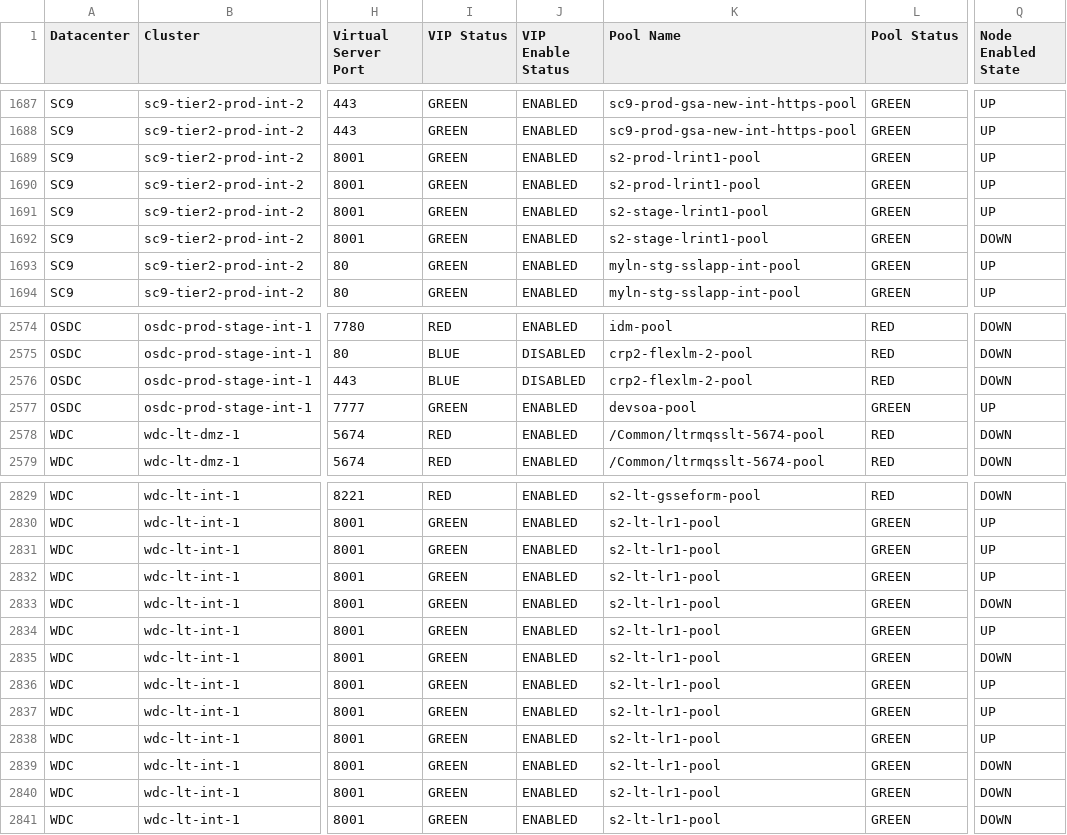
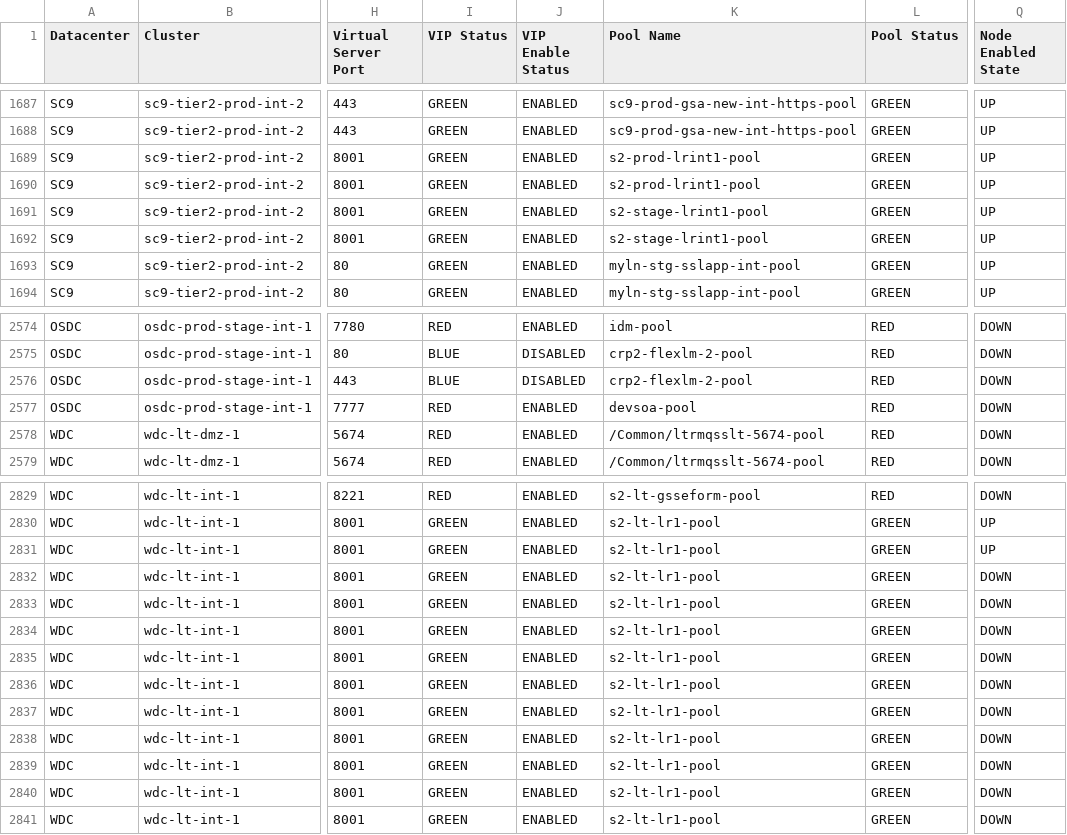
Before and after one commit to vijayajyothi/planning, a CSV file: csv_data/f5/f5.csv, drawn as a sheet; only a part is shown, gaps mark what is left out; the diff names each change by its address in the sheet, - before the commit and + after, or states it on an @@ line.

```diff
--- a/csv_data/f5/f5.csv
+++ b/csv_data/f5/f5.csv
-Q1692 (Node Enabled State): DOWN
+Q1692 (Node Enabled State): UP
-I2577 (VIP Status): GREEN
+I2577 (VIP Status): RED
-L2577 (Pool Status): GREEN
+L2577 (Pool Status): RED
-Q2577 (Node Enabled State): UP
+Q2577 (Node Enabled State): DOWN
-Q2832 (Node Enabled State): UP
+Q2832 (Node Enabled State): DOWN
-Q2834 (Node Enabled State): UP
+Q2834 (Node Enabled State): DOWN
-Q2836:Q2838 (Node Enabled State): UP
+Q2836:Q2838 (Node Enabled State): DOWN
```
Also changed, not shown: 5 other files.
